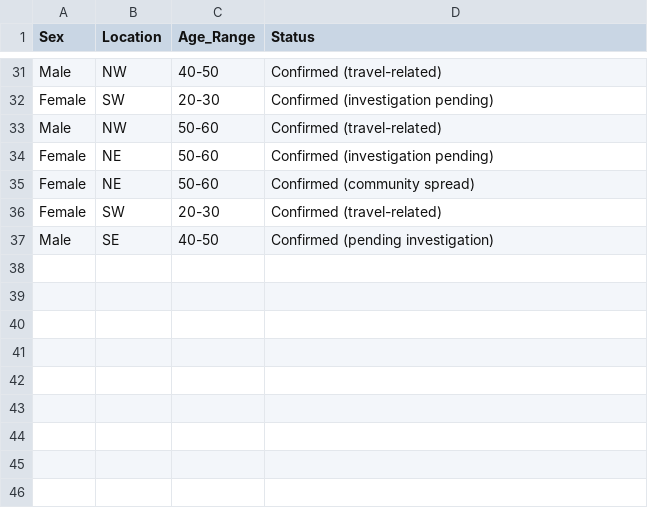
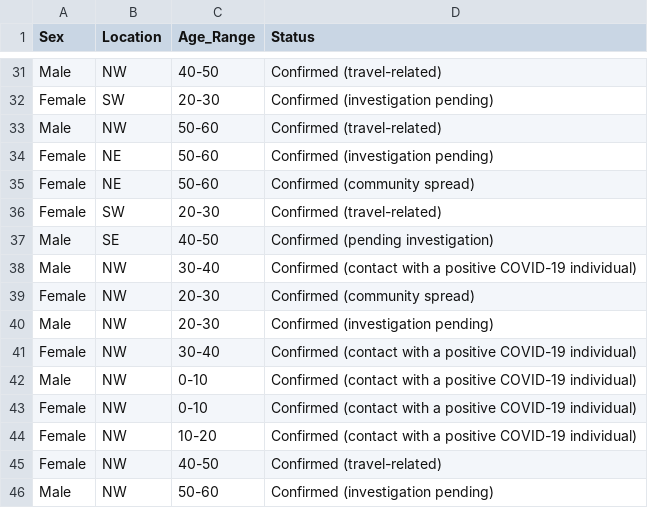
Before and after one commit to zdsteele/covidtexas, a CSV file: static/csv/harris_stats.csv, drawn as a sheet; only a part is shown, gaps mark what is left out; the diff names each change by its address in the sheet, - before the commit and + after, or states it on an @@ line.

Commit message:
pushing table

```diff
--- a/static/csv/harris_stats.csv
+++ b/static/csv/harris_stats.csv
+row 38: Male | NW | 30-40 | Confirmed (contact with a positive COVID-19 individual)
+row 39: Female | NW | 20-30 | Confirmed (community spread)
+row 40: Male | NW | 20-30 | Confirmed (investigation pending)
+row 41: Female | NW | 30-40 | Confirmed (contact with a positive COVID-19 individual)
+row 42: Male | NW | 0-10 | Confirmed (contact with a positive COVID-19 individual)
+row 43: Female | NW | 0-10 | Confirmed (contact with a positive COVID-19 individual)
+row 44: Female | NW | 10-20 | Confirmed (contact with a positive COVID-19 individual)
+row 45: Female | NW | 40-50 | Confirmed (travel-related)
+row 46: Male | NW | 50-60 | Confirmed (investigation pending)
```
Also changed, not shown: 5 other files.
